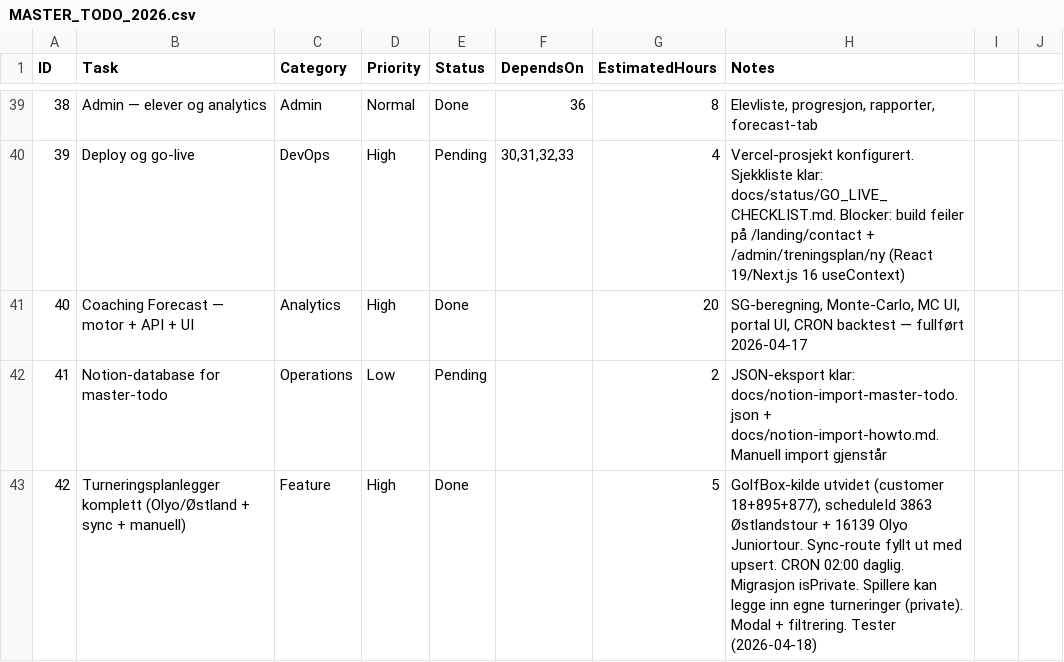
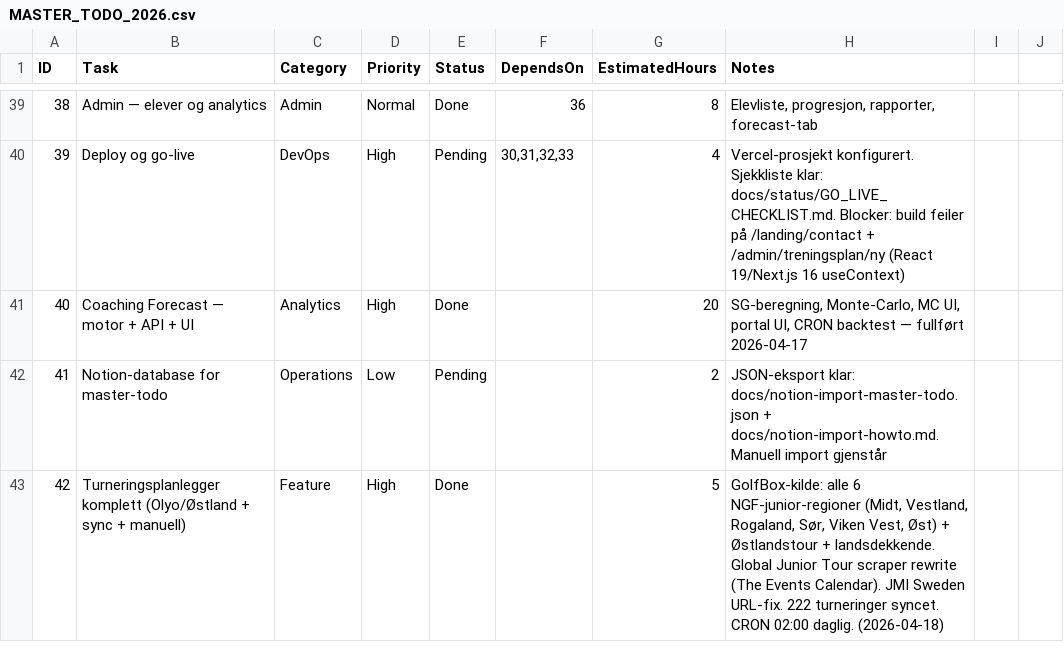
Before and after one commit to akgolfgroup-netizen/akgolf-platform, a CSV file: docs/MASTER_TODO_2026.csv, drawn as a sheet; only a part is shown, gaps mark what is left out.

Commit message:
wip: sync 2026-04-18 23:01

```diff
--- a/docs/MASTER_TODO_2026.csv
+++ b/docs/MASTER_TODO_2026.csv
@@ -42,2 +42,2 @@ ID,Task,Category,Priority,Status,DependsOn,EstimatedHours,Notes
 41,Notion-database for master-todo,Operations,Low,Pending,,2,"JSON-eksport klar: docs/notion-import-master-todo.json + docs/notion-import-howto.md. Manuell import gjenstår"
-42,Turneringsplanlegger komplett (Olyo/Østland + sync + manuell),Feature,High,Done,,5,"GolfBox-kilde utvidet (customer 18+895+877), scheduleId 3863 Østlandstour + 16139 Olyo Juniortour. Sync-route fyllt ut med upsert. CRON 02:00 daglig. Migrasjon isPrivate. Spillere kan legge inn egne turneringer (private). Modal + filtrering. Tester (2026-04-18)"
+42,Turneringsplanlegger komplett (Olyo/Østland + sync + manuell),Feature,High,Done,,5,"GolfBox-kilde: alle 6 NGF-junior-regioner (Midt, Vestland, Rogaland, Sør, Viken Vest, Øst) + Østlandstour + landsdekkende. Global Junior Tour scraper rewrite (The Events Calendar). JMI Sweden URL-fix. 222 turneringer syncet. CRON 02:00 daglig. (2026-04-18)"
```
Also changed, not shown: 1 other file.
